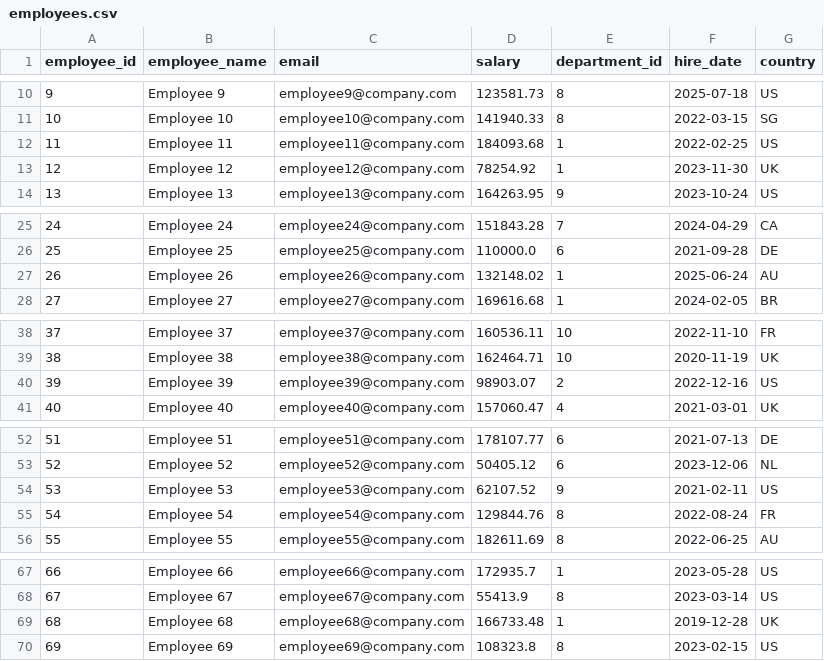
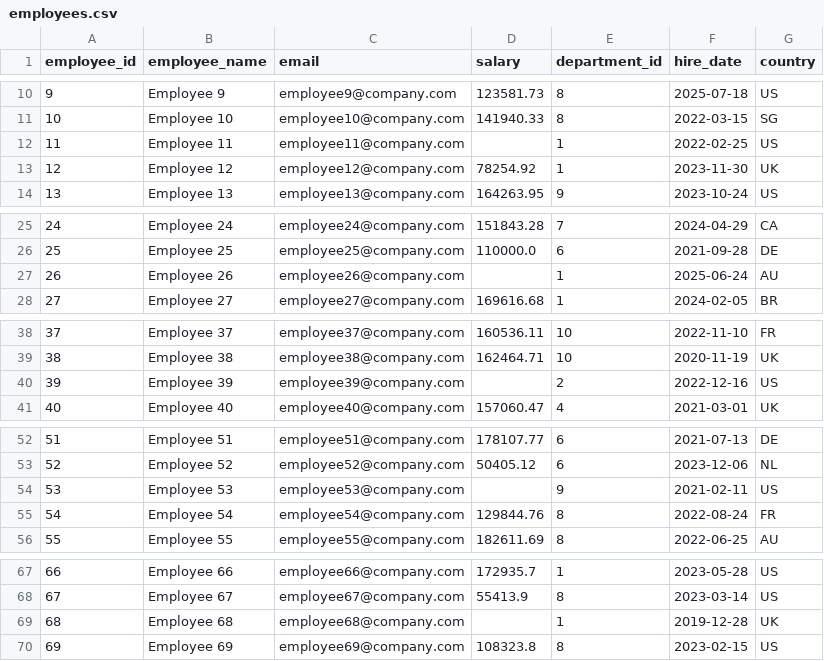
Before and after one commit to matt-srini/sql-interview-practice, a CSV file: backend/datasets/employees.csv, drawn as a sheet; only a part is shown, gaps mark what is left out; the diff covers the shown part only.

```diff
--- a/backend/datasets/employees.csv
+++ b/backend/datasets/employees.csv
@@ -11,3 +11,3 @@ employee_id,employee_name,email,salary,department_id,hire_date,country
 10,Employee 10,employee10@company.com,141940.33,8,2022-03-15,SG
-11,Employee 11,employee11@company.com,184093.68,1,2022-02-25,US
+11,Employee 11,employee11@company.com,,1,2022-02-25,US
 12,Employee 12,employee12@company.com,78254.92,1,2023-11-30,UK
@@ -26,3 +26,3 @@ employee_id,employee_name,email,salary,department_id,hire_date,country
 25,Employee 25,employee25@company.com,110000.0,6,2021-09-28,DE
-26,Employee 26,employee26@company.com,132148.02,1,2025-06-24,AU
+26,Employee 26,employee26@company.com,,1,2025-06-24,AU
 27,Employee 27,employee27@company.com,169616.68,1,2024-02-05,BR
@@ -39,3 +39,3 @@ employee_id,employee_name,email,salary,department_id,hire_date,country
 38,Employee 38,employee38@company.com,162464.71,10,2020-11-19,UK
-39,Employee 39,employee39@company.com,98903.07,2,2022-12-16,US
+39,Employee 39,employee39@company.com,,2,2022-12-16,US
 40,Employee 40,employee40@company.com,157060.47,4,2021-03-01,UK
@@ -53,3 +53,3 @@ employee_id,employee_name,email,salary,department_id,hire_date,country
 52,Employee 52,employee52@company.com,50405.12,6,2023-12-06,NL
-53,Employee 53,employee53@company.com,62107.52,9,2021-02-11,US
+53,Employee 53,employee53@company.com,,9,2021-02-11,US
 54,Employee 54,employee54@company.com,129844.76,8,2022-08-24,FR
@@ -68,3 +68,3 @@ employee_id,employee_name,email,salary,department_id,hire_date,country
 67,Employee 67,employee67@company.com,55413.9,8,2023-03-14,US
-68,Employee 68,employee68@company.com,166733.48,1,2019-12-28,UK
+68,Employee 68,employee68@company.com,,1,2019-12-28,UK
 69,Employee 69,employee69@company.com,108323.8,8,2023-02-15,US
```
Also changed, not shown: 7 edited cells elsewhere in this file, backend/datasets/orders.csv, 3 other files.
